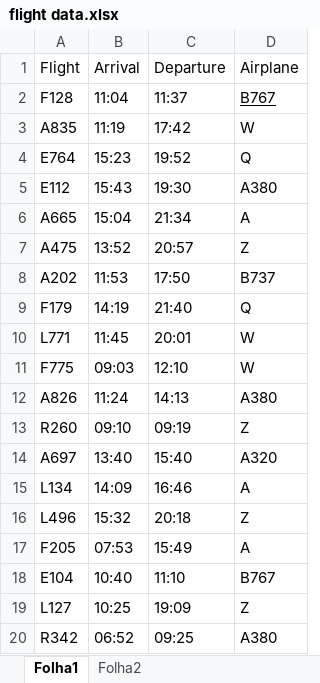
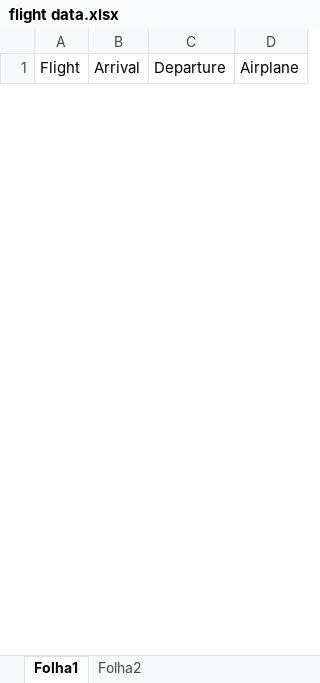
Before and after one commit to lunajuliao/Operations_assignment, an Excel workbook: flight data.xlsx, sheet Folha1, drawn as a sheet; only a part is shown; values as stored, in another font and other column widths than the file's, no borders; removed rows and columns are numbered as before the commit, all else as after; the diff covers the shown part only; the diff names each change by its address in the sheet, - before the commit and + after, or states it on an @@ line.

```diff
--- a/flight data.xlsx (sheet Folha1)
+++ b/flight data.xlsx (sheet Folha1)
-row 2: F128 | 11:04 | 11:37 | B767
-row 3: A835 | 11:19 | 17:42 | W
-row 4: E764 | 15:23 | 19:52 | Q
-row 5: E112 | 15:43 | 19:30 | A380
-row 6: A665 | 15:04 | 21:34 | A
-row 7: A475 | 13:52 | 20:57 | Z
-row 8: A202 | 11:53 | 17:50 | B737
-row 9: F179 | 14:19 | 21:40 | Q
-row 10: L771 | 11:45 | 20:01 | W
-row 11: F775 | 09:03 | 12:10 | W
-row 12: A826 | 11:24 | 14:13 | A380
-row 13: R260 | 09:10 | 09:19 | Z
-row 14: A697 | 13:40 | 15:40 | A320
-row 15: L134 | 14:09 | 16:46 | A
-row 16: L496 | 15:32 | 20:18 | Z
-row 17: F205 | 07:53 | 15:49 | A
-row 18: E104 | 10:40 | 11:10 | B767
-row 19: L127 | 10:25 | 19:09 | Z
-row 20: R342 | 06:52 | 09:25 | A380
```
Also changed, not shown: 31 added rows and 12 removed rows elsewhere in this sheet, 3 other files.
